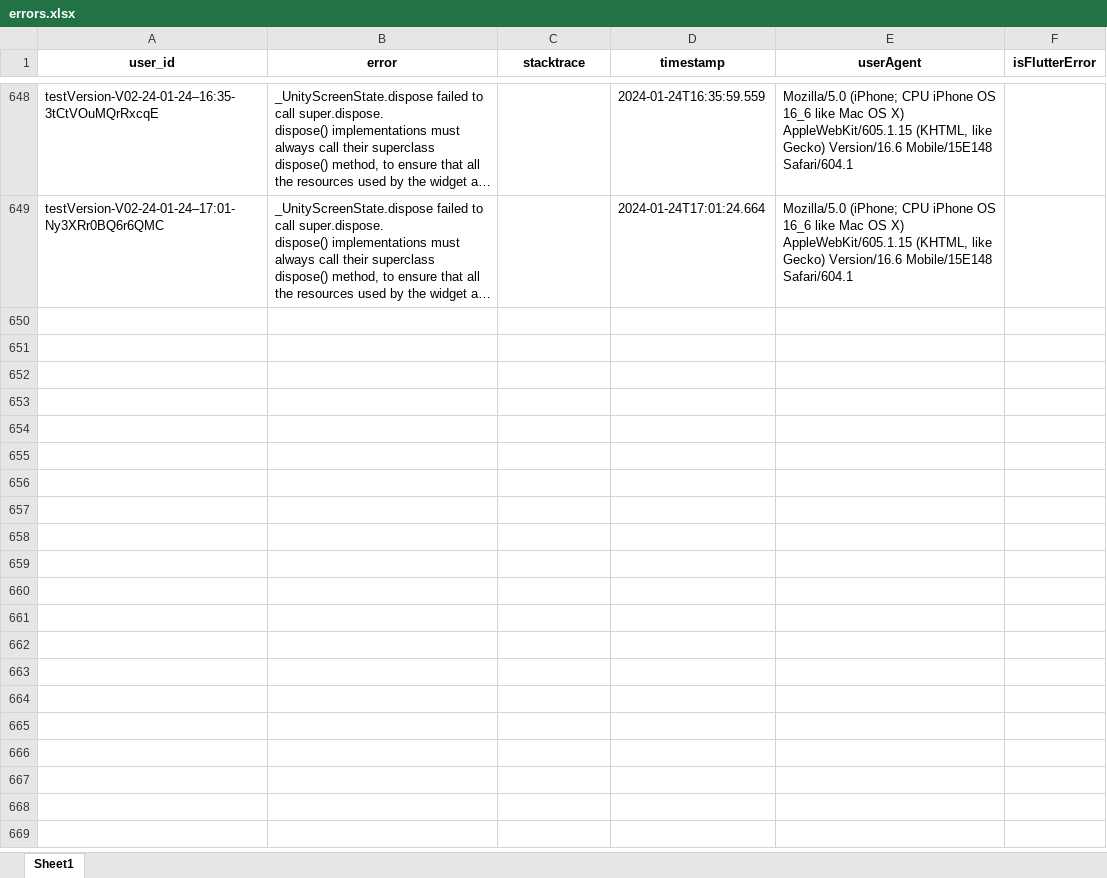
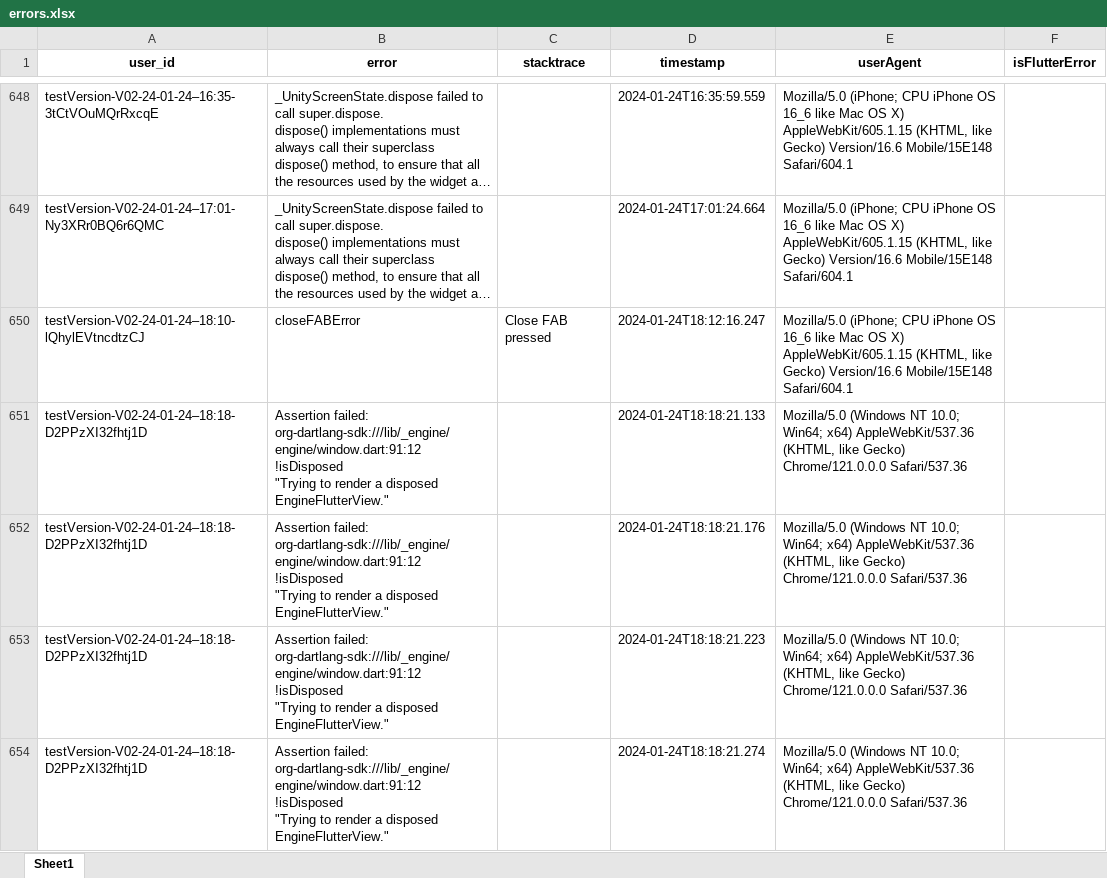
Before and after one commit to felpower/Projekt2_Flutter_Crush, an Excel workbook: generators/errors.xlsx, sheet Sheet1, drawn as a sheet; only a part is shown, gaps mark what is left out; long unchanged cells end in …; values as stored, in another font and other column widths than the file's, no borders; ↵ is a line break in a cell; the diff covers the shown part only; the diff names each change by its address in the sheet, - before the commit and + after, or states it on an @@ line.

```diff
--- a/generators/errors.xlsx (sheet Sheet1)
+++ b/generators/errors.xlsx (sheet Sheet1)
+row 650: testVersion-V02-24-01-24–18:10-lQhylEVtncdtzCJ | closeFABError | Close FAB pressed | 2024-01-24T18:12:16.247 | Mozilla/5.0 (iPhone; CPU iPhone OS 16_6 like Mac OS X) AppleWebKit/605.1.15 (KHTML, like Gecko) Version/16.6 Mobile/15E148 Safari/604.1
+row 651: testVersion-V02-24-01-24–18:18-D2PPzXI32fhtj1D | Assertion failed: org-dartlang-sdk:///lib/_engine/engine/window.dart:91:12 ↵ !isDisposed ↵ "Trying to render a disposed EngineFlutterView." |  | 2024-01-24T18:18:21.133 | Mozilla/5.0 (Windows NT 10.0; Win64; x64) AppleWebKit/537.36 (KHTML, like Gecko) Chrome/121.0.0.0 Safari/537.36
+row 652: testVersion-V02-24-01-24–18:18-D2PPzXI32fhtj1D | Assertion failed: org-dartlang-sdk:///lib/_engine/engine/window.dart:91:12 ↵ !isDisposed ↵ "Trying to render a disposed EngineFlutterView." |  | 2024-01-24T18:18:21.176 | Mozilla/5.0 (Windows NT 10.0; Win64; x64) AppleWebKit/537.36 (KHTML, like Gecko) Chrome/121.0.0.0 Safari/537.36
+row 653: testVersion-V02-24-01-24–18:18-D2PPzXI32fhtj1D | Assertion failed: org-dartlang-sdk:///lib/_engine/engine/window.dart:91:12 ↵ !isDisposed ↵ "Trying to render a disposed EngineFlutterView." |  | 2024-01-24T18:18:21.223 | Mozilla/5.0 (Windows NT 10.0; Win64; x64) AppleWebKit/537.36 (KHTML, like Gecko) Chrome/121.0.0.0 Safari/537.36
+row 654: testVersion-V02-24-01-24–18:18-D2PPzXI32fhtj1D | Assertion failed: org-dartlang-sdk:///lib/_engine/engine/window.dart:91:12 ↵ !isDisposed ↵ "Trying to render a disposed EngineFlutterView." |  | 2024-01-24T18:18:21.274 | Mozilla/5.0 (Windows NT 10.0; Win64; x64) AppleWebKit/537.36 (KHTML, like Gecko) Chrome/121.0.0.0 Safari/537.36
```
Also changed, not shown: 79 added rows elsewhere in this sheet, 4 other files.
